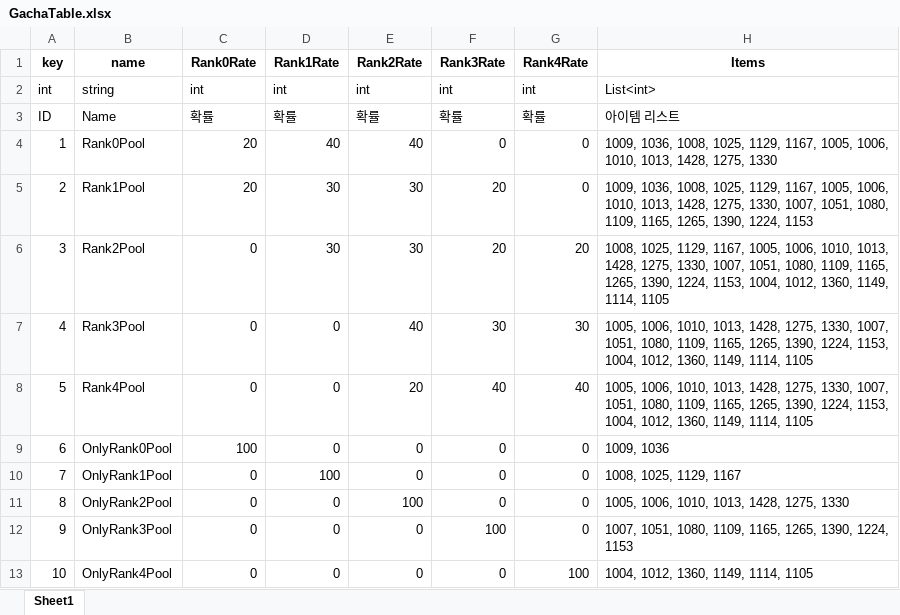
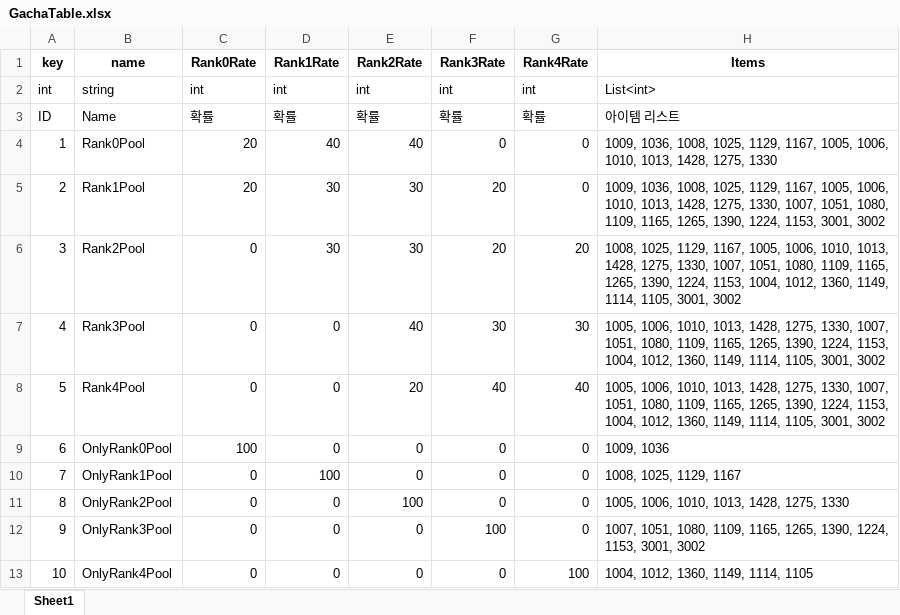
Before and after one commit to Sudo0928/ProjectI, an Excel workbook: Util/ExcelToJsonWizard.v1.0.6/excel_files/GachaTable.xlsx, sheet Sheet1, drawn as a sheet; values as stored, in another font and other column widths than the file's, no borders; the diff names each change by its address in the sheet, - before the commit and + after, or states it on an @@ line.

```diff
--- a/Util/ExcelToJsonWizard.v1.0.6/excel_files/GachaTable.xlsx (sheet Sheet1)
+++ b/Util/ExcelToJsonWizard.v1.0.6/excel_files/GachaTable.xlsx (sheet Sheet1)
-H5 (Items): …1390, 1224, 1153
+H5 (Items): …1390, 1224, 1153, 3001, 3002
-H6 (Items): …1149, 1114, 1105
+H6 (Items): …1149, 1114, 1105, 3001, 3002
-H7:H8 (Items): …1149, 1114, 1105
+H7:H8 (Items): …1149, 1114, 1105, 3001, 3002
-H12 (Items): …1390, 1224, 1153
+H12 (Items): …1390, 1224, 1153, 3001, 3002
```
Also changed, not shown: Util/ExcelToJsonWizard.v1.0.6/excel_files/ItemInfo.xlsx, Util/ExcelToJsonWizard.v1.0.6/excel_files/SpecialAbilityInfo.xlsx, 18 other files.
